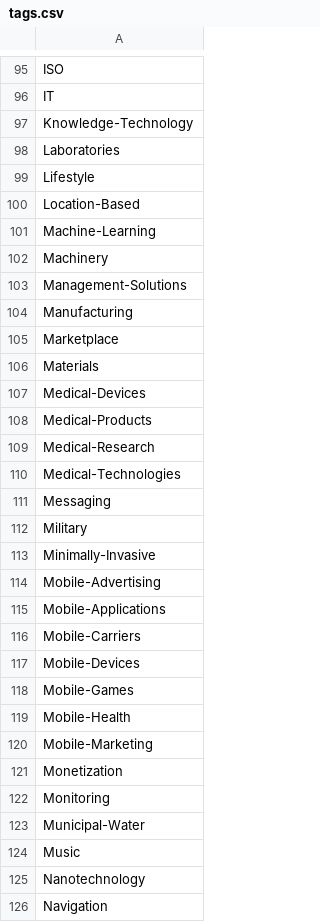
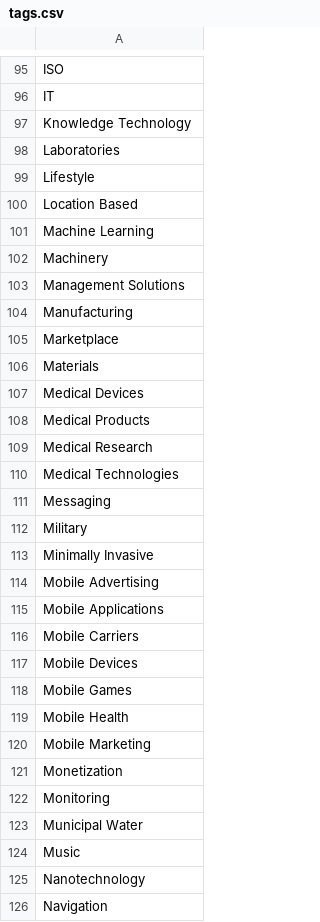
Before and after one commit to MiniCorp/database-dsc, a CSV file: server/dsc-db-be/lib/tags-import/tags.csv, drawn as a sheet; only a part is shown, gaps mark what is left out; the diff covers the shown part only.

```diff
--- a/server/dsc-db-be/lib/tags-import/tags.csv
+++ b/server/dsc-db-be/lib/tags-import/tags.csv
@@ -96,9 +96,9 @@ ISO
 IT
-Knowledge-Technology
+Knowledge Technology
 Laboratories
 Lifestyle
-Location-Based
-Machine-Learning
+Location Based
+Machine Learning
 Machinery
-Management-Solutions
+Management Solutions
 Manufacturing
@@ -106,19 +106,19 @@ Marketplace
 Materials
-Medical-Devices
-Medical-Products
-Medical-Research
-Medical-Technologies
+Medical Devices
+Medical Products
+Medical Research
+Medical Technologies
 Messaging
 Military
-Minimally-Invasive
-Mobile-Advertising
-Mobile-Applications
-Mobile-Carriers
-Mobile-Devices
-Mobile-Games
-Mobile-Health
-Mobile-Marketing
+Minimally Invasive
+Mobile Advertising
+Mobile Applications
+Mobile Carriers
+Mobile Devices
+Mobile Games
+Mobile Health
+Mobile Marketing
 Monetization
 Monitoring
-Municipal-Water
+Municipal Water
 Music
```
Also changed, not shown: 71 edited cells elsewhere in this file, 10 other files.
